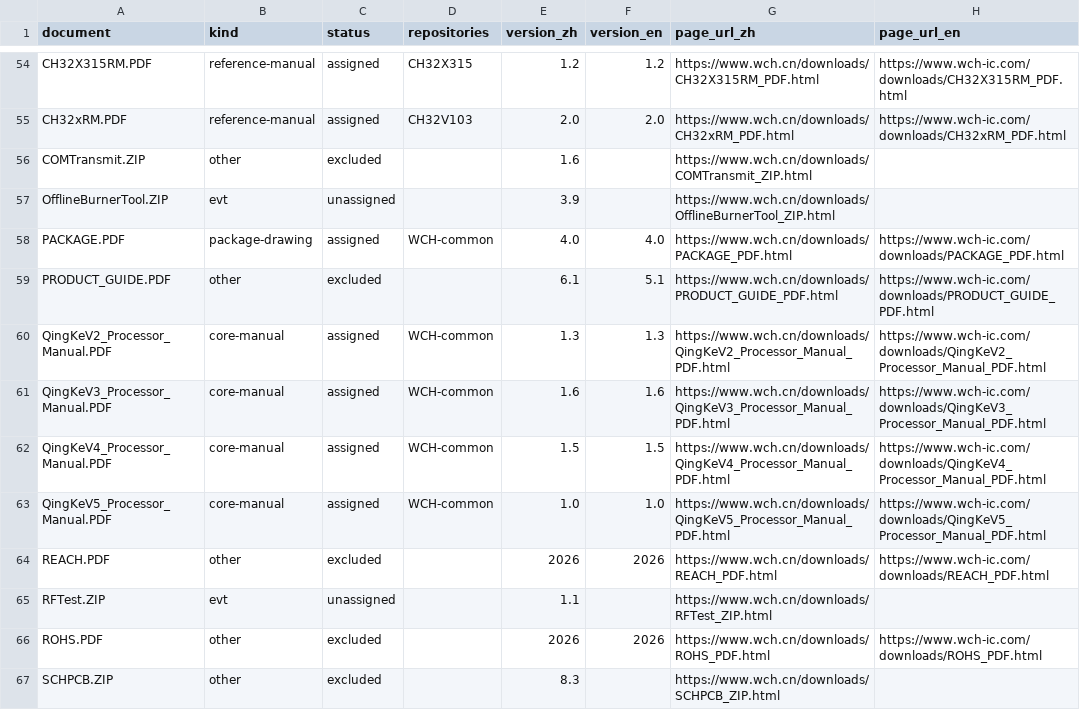
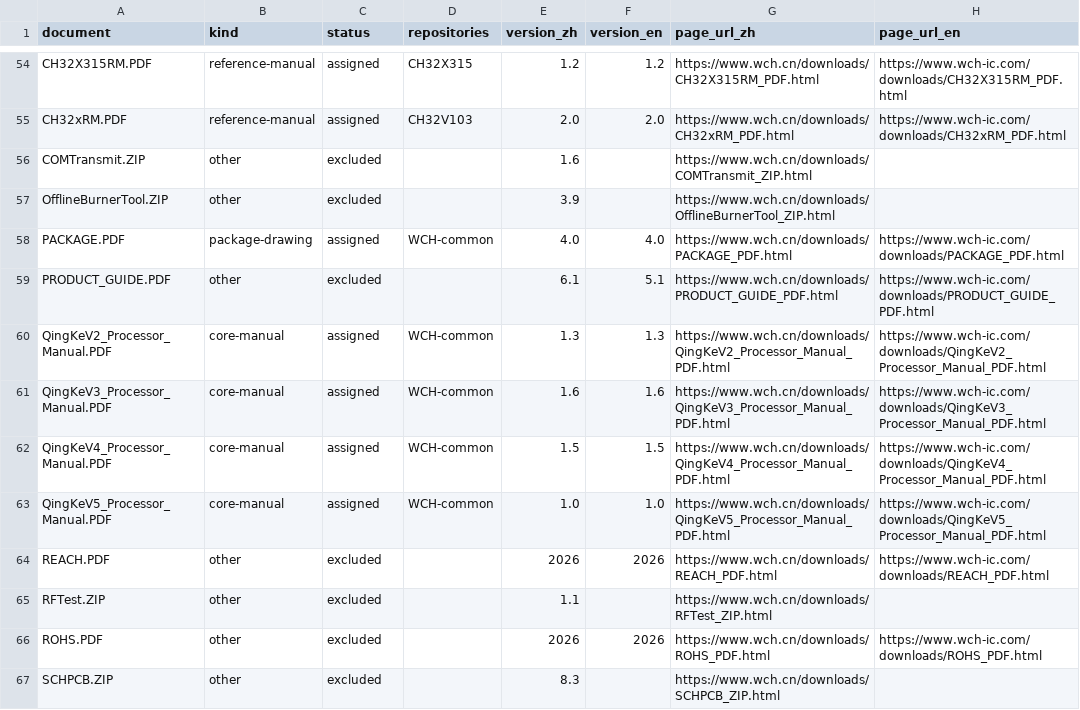
Before and after one commit to ch32-riscv-ug/ch32-device-data, a CSV file: catalog/documents.csv, drawn as a sheet; only a part is shown, gaps mark what is left out; the diff names each change by its address in the sheet, - before the commit and + after, or states it on an @@ line.

Commit message:
カタログに増えた OfflineBurnerTool.ZIP と RFTest.ZIP を除外に分類する
11/07 の自動更新で unassigned として入った2件。書込器と RF 試験の道具で CH32 の技術データではない
ので、WCH-LinkUtility などと同じく other / excluded にする（名前の .ZIP から evt と推した kind も直す）。
文書の行が 128 → 130 になった分を table-reliability に反映。

```diff
--- a/catalog/documents.csv
+++ b/catalog/documents.csv
-B57 (kind): evt
+B57 (kind): other
-C57 (status): unassigned
+C57 (status): excluded
-B65 (kind): evt
+B65 (kind): other
-C65 (status): unassigned
+C65 (status): excluded
```
Also changed, not shown: 3 other files.
